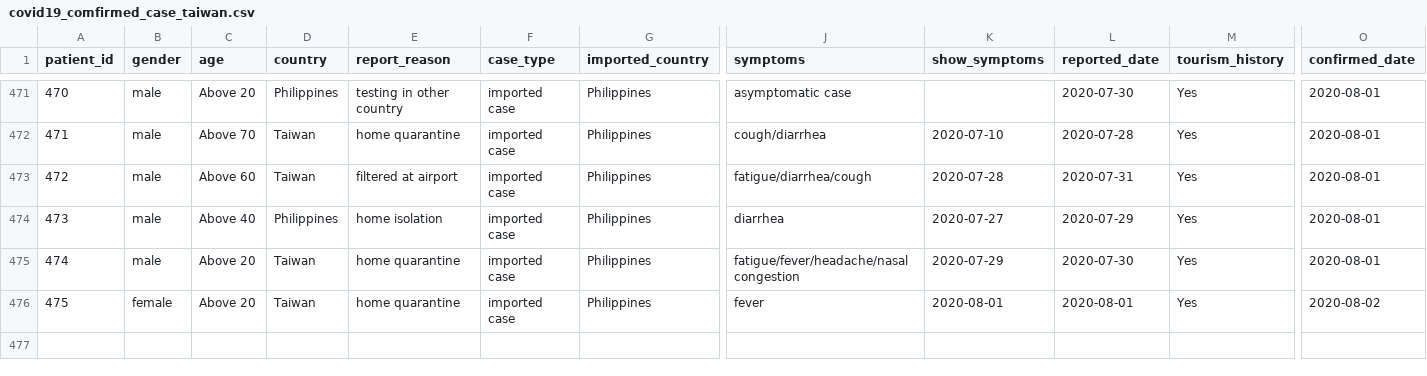
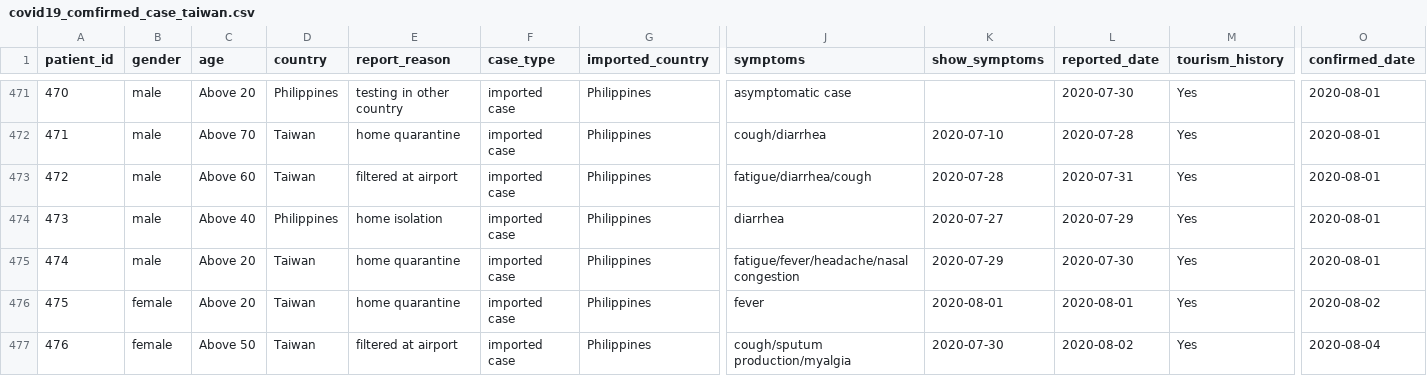
Before and after one commit to readr-media/readr-data, a CSV file: covid-19/covid19_comfirmed_case_taiwan.csv, drawn as a sheet; only a part is shown, gaps mark what is left out; rows hold the shown columns only; the diff names each change by its address in the sheet, - before the commit and + after, or states it on an @@ line.

Commit message:
add

```diff
--- a/covid-19/covid19_comfirmed_case_taiwan.csv
+++ b/covid-19/covid19_comfirmed_case_taiwan.csv
+row 477: 476 | female | Above 50 | Taiwan | filtered at airport | imported case | Philippines | cough/sputum production/myalgia | 2020-07-30 | 2020-08-02 | Yes | 2020-08-04
```
